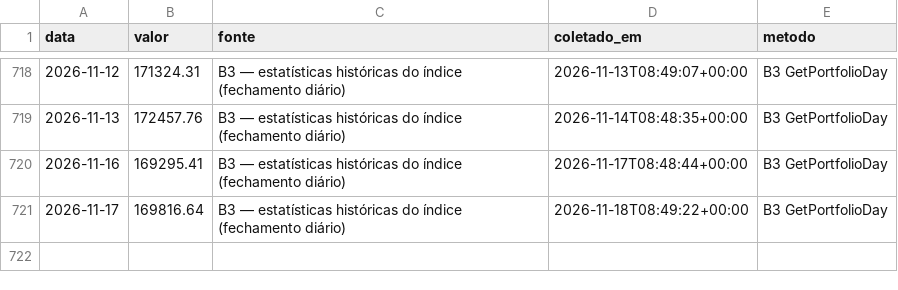
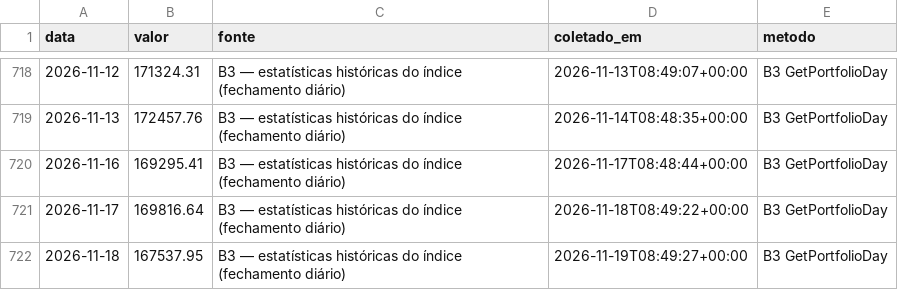
Before and after one commit to rjguimaraes/daily-brief, a CSV file: data/series/ibovespa.csv, drawn as a sheet; only a part is shown, gaps mark what is left out.

```diff
--- a/data/series/ibovespa.csv
+++ b/data/series/ibovespa.csv
@@ -721 +721,2 @@ data,valor,fonte,coletado_em,metodo
 2026-11-17,169816.64,B3 — estatísticas históricas do índice (fechamento diário),2026-11-18T08:49:22+00:00,B3 GetPortfolioDay
+2026-11-18,167537.95,B3 — estatísticas históricas do índice (fechamento diário),2026-11-19T08:49:27+00:00,B3 GetPortfolioDay
```
Also changed, not shown: data/series/bitcoin.csv, data/series/brent_spot.csv, 12 other files.
